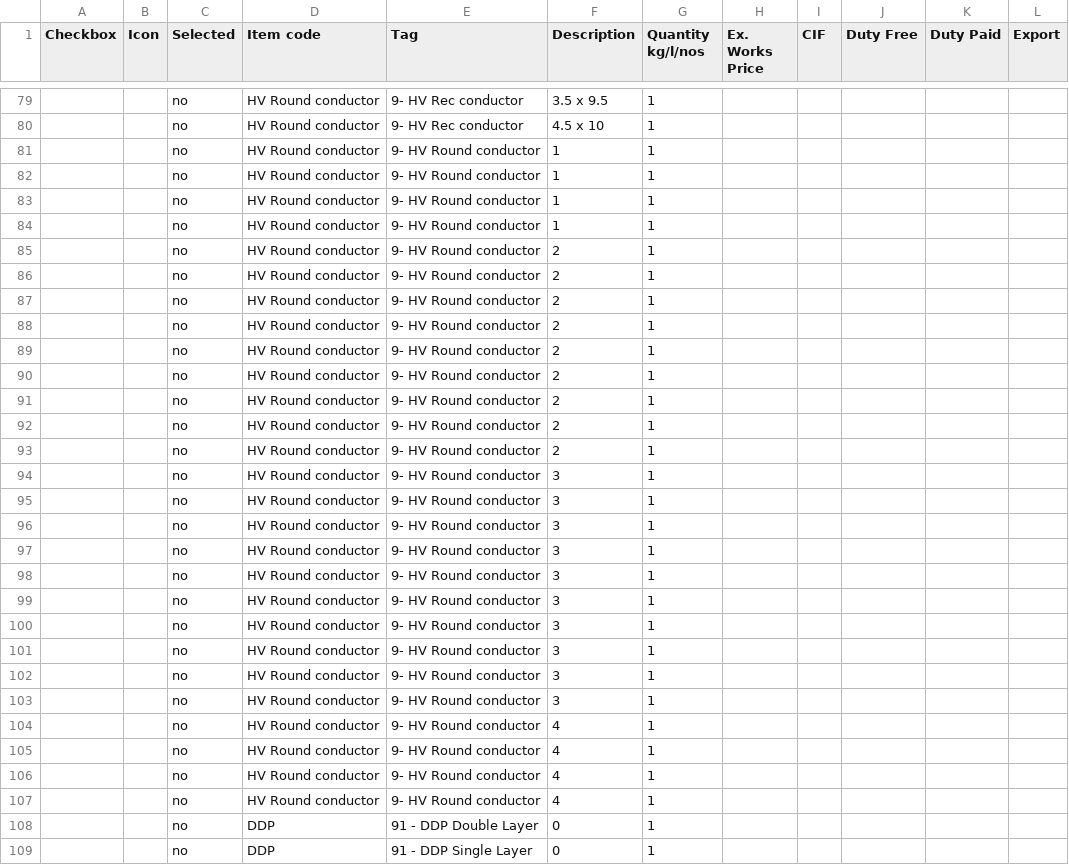
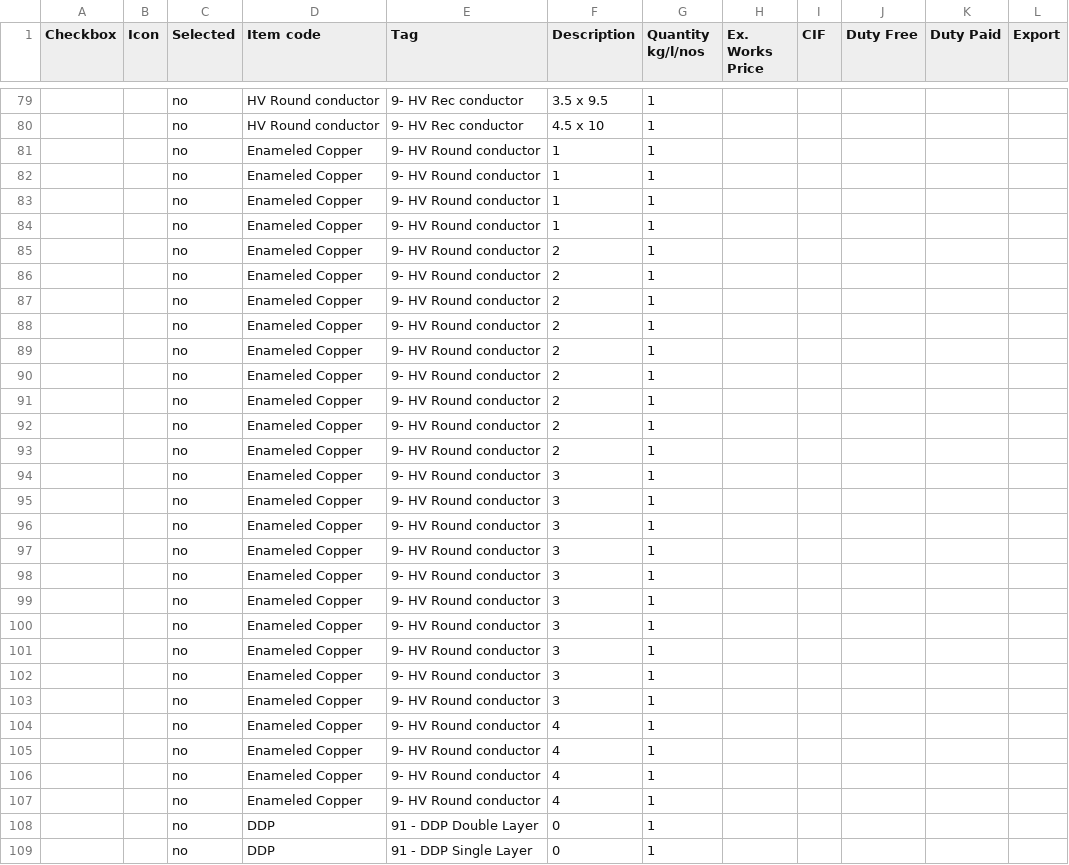
Before and after one commit to praworks/LTL, a CSV file: BOM Automation v15.4/items.csv, drawn as a sheet; only a part is shown, gaps mark what is left out; the diff covers the shown part only.

```diff
--- a/BOM Automation v15.4/items.csv
+++ b/BOM Automation v15.4/items.csv
@@ -80,29 +80,29 @@
 ,,no,HV Round conductor,9- HV Rec conductor,4.5 x 10,1,,,,,
-,,no,HV Round conductor,9- HV Round conductor,1,1,,,,,
-,,no,HV Round conductor,9- HV Round conductor,1,1,,,,,
-,,no,HV Round conductor,9- HV Round conductor,1,1,,,,,
-,,no,HV Round conductor,9- HV Round conductor,1,1,,,,,
-,,no,HV Round conductor,9- HV Round conductor,2,1,,,,,
-,,no,HV Round conductor,9- HV Round conductor,2,1,,,,,
-,,no,HV Round conductor,9- HV Round conductor,2,1,,,,,
-,,no,HV Round conductor,9- HV Round conductor,2,1,,,,,
-,,no,HV Round conductor,9- HV Round conductor,2,1,,,,,
-,,no,HV Round conductor,9- HV Round conductor,2,1,,,,,
-,,no,HV Round conductor,9- HV Round conductor,2,1,,,,,
-,,no,HV Round conductor,9- HV Round conductor,2,1,,,,,
-,,no,HV Round conductor,9- HV Round conductor,2,1,,,,,
-,,no,HV Round conductor,9- HV Round conductor,3,1,,,,,
-,,no,HV Round conductor,9- HV Round conductor,3,1,,,,,
-,,no,HV Round conductor,9- HV Round conductor,3,1,,,,,
-,,no,HV Round conductor,9- HV Round conductor,3,1,,,,,
-,,no,HV Round conductor,9- HV Round conductor,3,1,,,,,
-,,no,HV Round conductor,9- HV Round conductor,3,1,,,,,
-,,no,HV Round conductor,9- HV Round conductor,3,1,,,,,
-,,no,HV Round conductor,9- HV Round conductor,3,1,,,,,
-,,no,HV Round conductor,9- HV Round conductor,3,1,,,,,
-,,no,HV Round conductor,9- HV Round conductor,3,1,,,,,
-,,no,HV Round conductor,9- HV Round conductor,4,1,,,,,
-,,no,HV Round conductor,9- HV Round conductor,4,1,,,,,
-,,no,HV Round conductor,9- HV Round conductor,4,1,,,,,
-,,no,HV Round conductor,9- HV Round conductor,4,1,,,,,
+,,no,Enameled Copper,9- HV Round conductor,1,1,,,,,
+,,no,Enameled Copper,9- HV Round conductor,1,1,,,,,
+,,no,Enameled Copper,9- HV Round conductor,1,1,,,,,
+,,no,Enameled Copper,9- HV Round conductor,1,1,,,,,
+,,no,Enameled Copper,9- HV Round conductor,2,1,,,,,
+,,no,Enameled Copper,9- HV Round conductor,2,1,,,,,
+,,no,Enameled Copper,9- HV Round conductor,2,1,,,,,
+,,no,Enameled Copper,9- HV Round conductor,2,1,,,,,
+,,no,Enameled Copper,9- HV Round conductor,2,1,,,,,
+,,no,Enameled Copper,9- HV Round conductor,2,1,,,,,
+,,no,Enameled Copper,9- HV Round conductor,2,1,,,,,
+,,no,Enameled Copper,9- HV Round conductor,2,1,,,,,
+,,no,Enameled Copper,9- HV Round conductor,2,1,,,,,
+,,no,Enameled Copper,9- HV Round conductor,3,1,,,,,
+,,no,Enameled Copper,9- HV Round conductor,3,1,,,,,
+,,no,Enameled Copper,9- HV Round conductor,3,1,,,,,
+,,no,Enameled Copper,9- HV Round conductor,3,1,,,,,
+,,no,Enameled Copper,9- HV Round conductor,3,1,,,,,
+,,no,Enameled Copper,9- HV Round conductor,3,1,,,,,
+,,no,Enameled Copper,9- HV Round conductor,3,1,,,,,
+,,no,Enameled Copper,9- HV Round conductor,3,1,,,,,
+,,no,Enameled Copper,9- HV Round conductor,3,1,,,,,
+,,no,Enameled Copper,9- HV Round conductor,3,1,,,,,
+,,no,Enameled Copper,9- HV Round conductor,4,1,,,,,
+,,no,Enameled Copper,9- HV Round conductor,4,1,,,,,
+,,no,Enameled Copper,9- HV Round conductor,4,1,,,,,
+,,no,Enameled Copper,9- HV Round conductor,4,1,,,,,
 ,,no,DDP,91 - DDP Double Layer,0,1,,,,,
```
Also changed, not shown: 92 edited cells elsewhere in this file, 12 other files.
